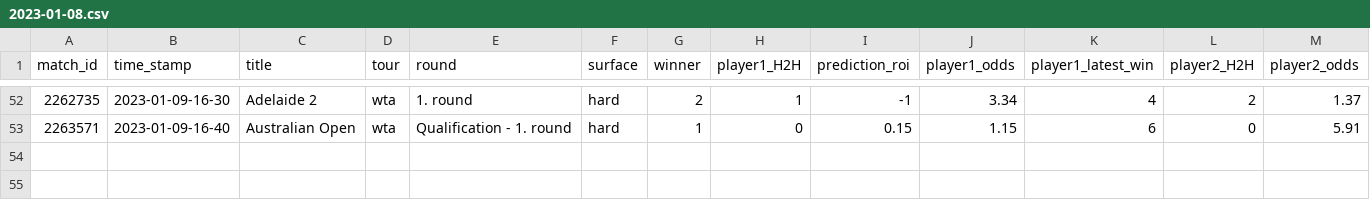
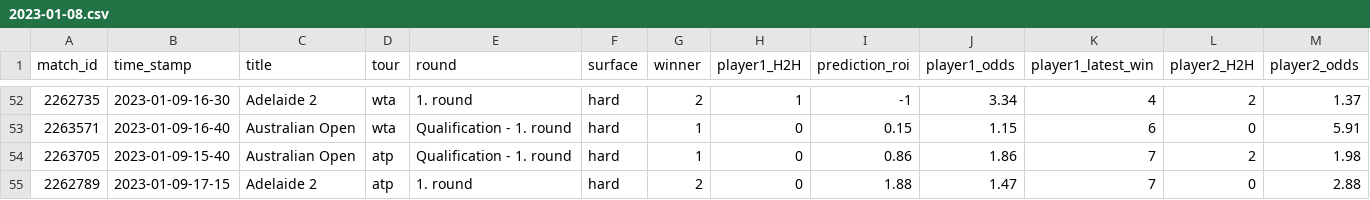
Before and after one commit to ebijun1007/tennis_all_tour_scraper, a CSV file: data/2023-01-08.csv, drawn as a sheet; only a part is shown, gaps mark what is left out; rows hold the shown columns only; the diff names each change by its address in the sheet, - before the commit and + after, or states it on an @@ line.

```diff
--- a/data/2023-01-08.csv
+++ b/data/2023-01-08.csv
+row 54: 2263705 | 2023-01-09-15-40 | Australian Open | atp | Qualification - 1. round | hard | 1 | 0 | 0.86 | 1.86 | 7 | 2 | 1.98
+row 55: 2262789 | 2023-01-09-17-15 | Adelaide 2 | atp | 1. round | hard | 2 | 0 | 1.88 | 1.47 | 7 | 0 | 2.88
```
Also changed, not shown: atp.csv, data/next_48_hours_match.csv, 4 other files.
